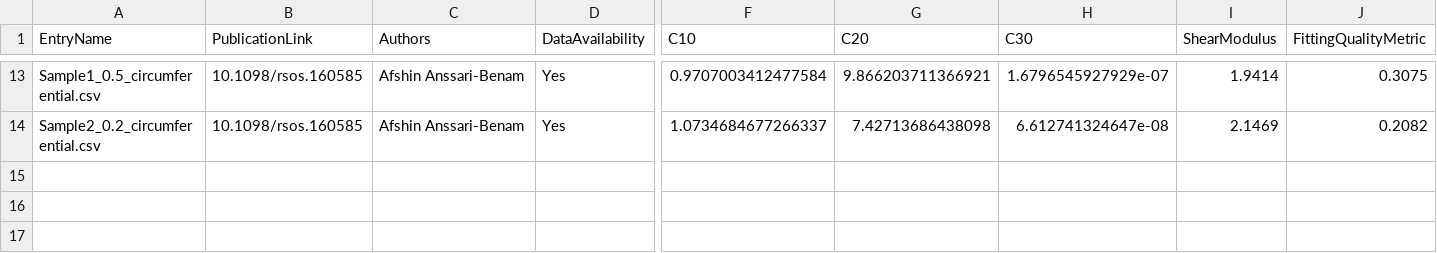
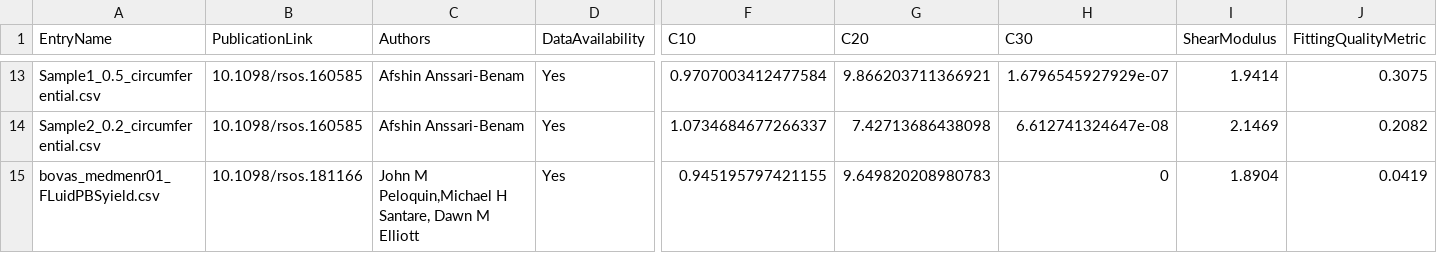
Before and after one commit to STBDATABS/Models, a CSV file: Yeoh_Results.csv, drawn as a sheet; only a part is shown, gaps mark what is left out; rows hold the shown columns only; the diff names each change by its address in the sheet, - before the commit and + after, or states it on an @@ line.

Commit message:
Append results for Yeoh with note

```diff
--- a/Yeoh_Results.csv
+++ b/Yeoh_Results.csv
+row 15: bovas_medmenr01_FLuidPBSyield.csv | 10.1098/rsos.181166 | John M Peloquin,Michael H Santare, Dawn M Elliott | Yes | 0.945195797421155 | 9.649820208980783 | 0 | 1.8904 | 0.0419
```
